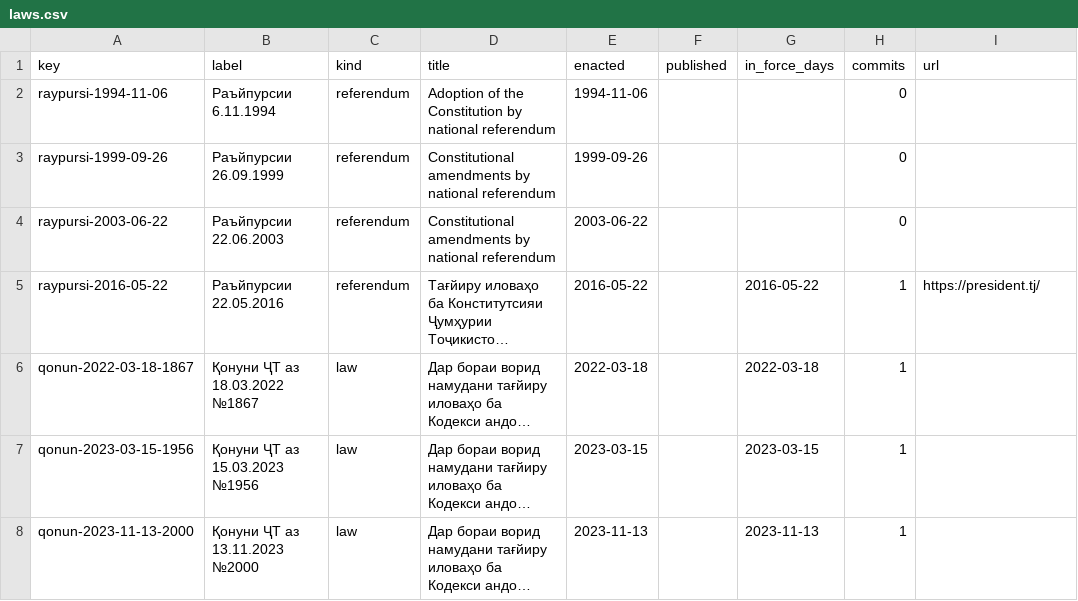
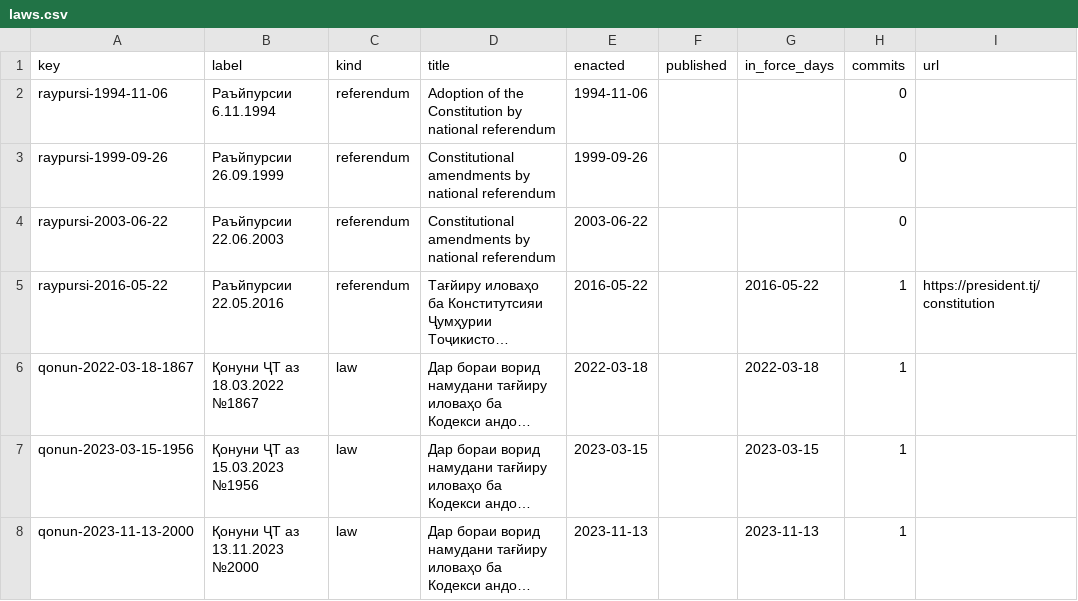
Before and after one commit to lexifina/tajikistan-law, a CSV file: data/laws.csv, drawn as a sheet; only a part is shown; long unchanged cells end in …; the diff names each change by its address in the sheet, - before the commit and + after, or states it on an @@ line.

```diff
--- a/data/laws.csv
+++ b/data/laws.csv
-I5 (url): https://president.tj/
+I5 (url): https://president.tj/constitution
```
Also changed, not shown: 58 other files.
